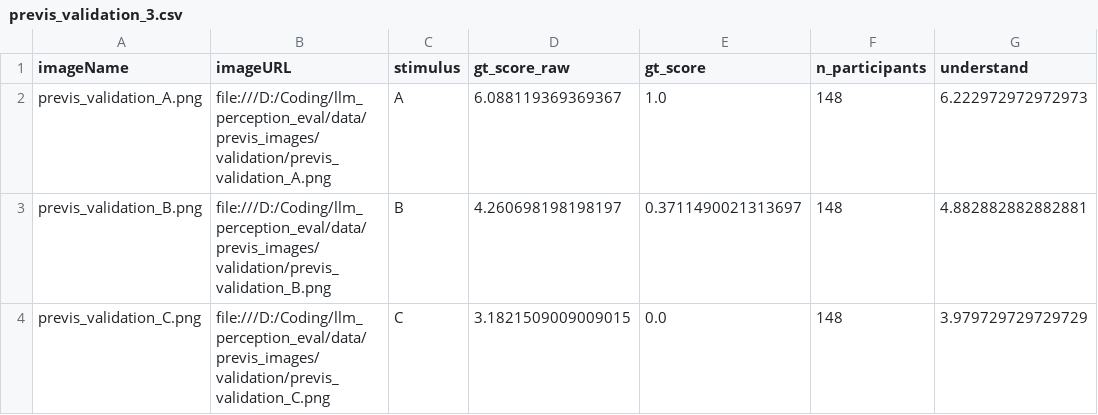
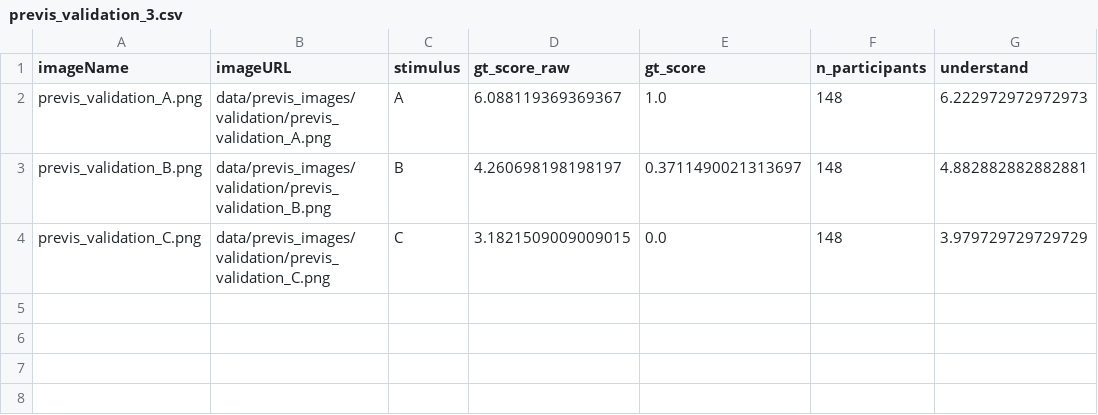
Before and after one commit to mling216/visualization-perception, a CSV file: data/previs_validation_3.csv, drawn as a sheet; only a part is shown; the diff names each change by its address in the sheet, - before the commit and + after, or states it on an @@ line.

```diff
--- a/data/previs_validation_3.csv
+++ b/data/previs_validation_3.csv
-B2 (imageURL): file:///D:/Coding/llm_perception_eval/data/previs_images/validation/previs_validation_A.png
+B2 (imageURL): data/previs_images/validation/previs_validation_A.png
-B3 (imageURL): file:///D:/Coding/llm_perception_eval/data/previs_images/validation/previs_validation_B.png
+B3 (imageURL): data/previs_images/validation/previs_validation_B.png
-B4 (imageURL): file:///D:/Coding/llm_perception_eval/data/previs_images/validation/previs_validation_C.png
+B4 (imageURL): data/previs_images/validation/previs_validation_C.png
```
Also changed, not shown: data/beauvis_15.csv, data/previs_all_9.csv, 23 other files.
